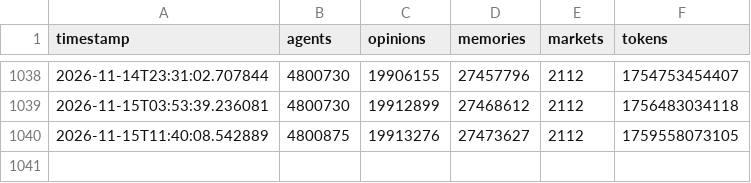
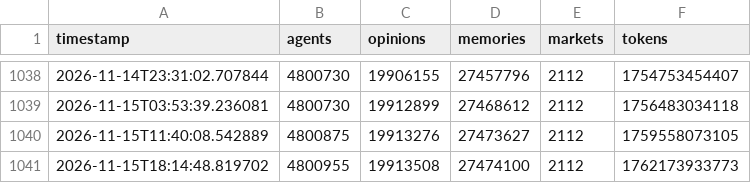
Before and after one commit to Junedkhan121/state-of-evoevo, a CSV file: history.csv, drawn as a sheet; only a part is shown, gaps mark what is left out.

```diff
--- a/history.csv
+++ b/history.csv
@@ -1040 +1040,2 @@ timestamp,agents,opinions,memories,markets,tokens
 2026-11-15T11:40:08.542889,4800875,19913276,27473627,2112,1759558073105
+2026-11-15T18:14:48.819702,4800955,19913508,27474100,2112,1762173933773
```
Also changed, not shown: 1 other file.
